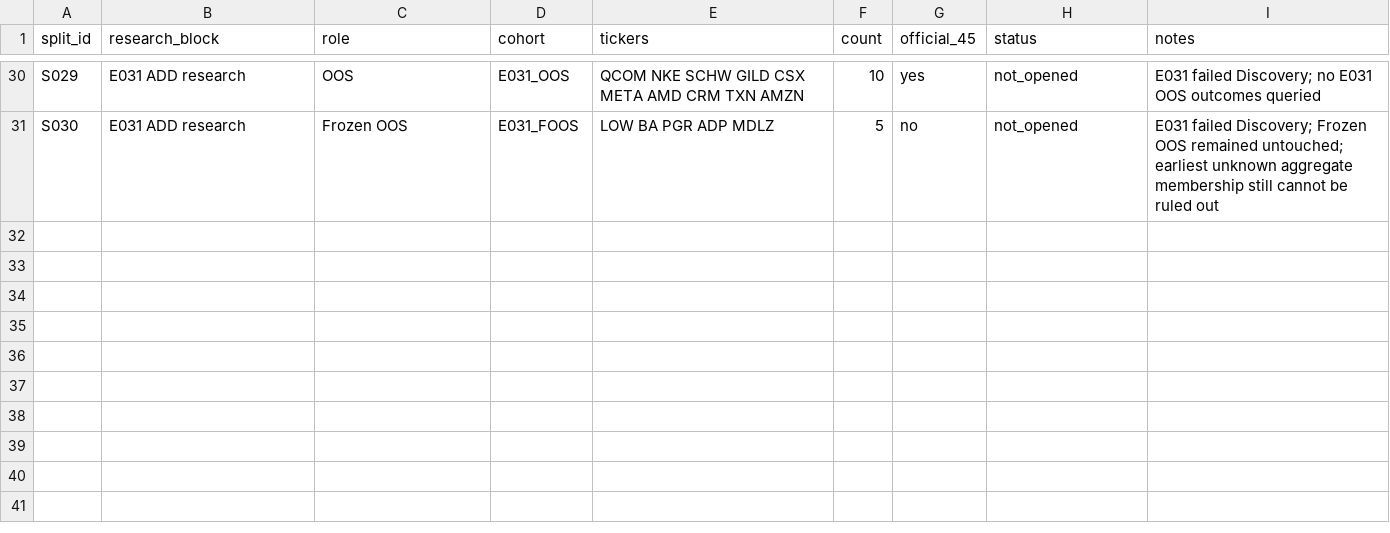
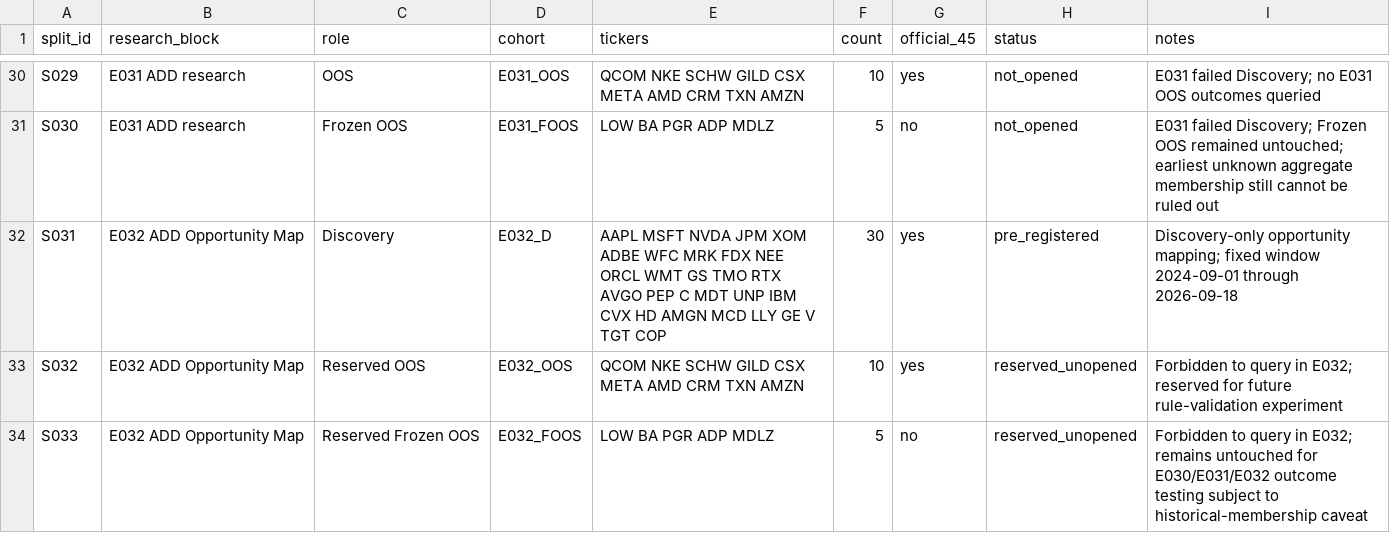
Before and after one commit to kuashan/siftalpha-research, a CSV file: research/ssss/SSSS_SAMPLE_SPLITS.csv, drawn as a sheet; only a part is shown, gaps mark what is left out.

Commit message:
research: freeze E032 sample roles

```diff
--- a/research/ssss/SSSS_SAMPLE_SPLITS.csv
+++ b/research/ssss/SSSS_SAMPLE_SPLITS.csv
@@ -31 +31,4 @@ S029,E031 ADD research,OOS,E031_OOS,"QCOM NKE SCHW GILD CSX META AMD CRM TXN AMZ
 S030,E031 ADD research,Frozen OOS,E031_FOOS,"LOW BA PGR ADP MDLZ",5,no,not_opened,"E031 failed Discovery; Frozen OOS remained untouched; earliest unknown aggregate membership still cannot be ruled out"
+S031,E032 ADD Opportunity Map,Discovery,E032_D,"AAPL MSFT NVDA JPM XOM ADBE WFC MRK FDX NEE ORCL WMT GS TMO RTX AVGO PEP C MDT UNP IBM CVX HD AMGN MCD LLY GE V TGT COP",30,yes,pre_registered,"Discovery-only opportunity mapping; fixed window 2024-09-01 through 2026-09-18"
+S032,E032 ADD Opportunity Map,Reserved OOS,E032_OOS,"QCOM NKE SCHW GILD CSX META AMD CRM TXN AMZN",10,yes,reserved_unopened,"Forbidden to query in E032; reserved for future rule-validation experiment"
+S033,E032 ADD Opportunity Map,Reserved Frozen OOS,E032_FOOS,"LOW BA PGR ADP MDLZ",5,no,reserved_unopened,"Forbidden to query in E032; remains untouched for E030/E031/E032 outcome testing subject to historical-membership caveat"
```
